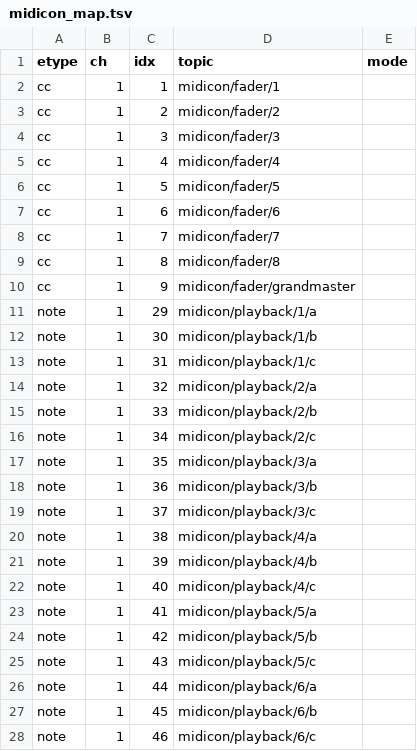
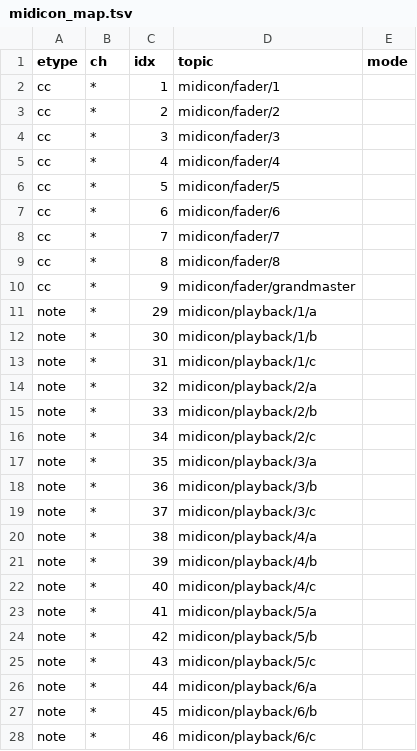
Before and after one commit to soulexx/TOUCHDESIGNER, a TSV file: io/midicon_map.tsv, drawn as a sheet; only a part is shown; the diff covers the shown part only.

```diff
--- a/io/midicon_map.tsv
+++ b/io/midicon_map.tsv
@@ -1,28 +1,28 @@
 etype	ch	idx	topic	mode
-cc	1	1	midicon/fader/1	
-cc	1	2	midicon/fader/2	
-cc	1	3	midicon/fader/3	
-cc	1	4	midicon/fader/4	
-cc	1	5	midicon/fader/5	
-cc	1	6	midicon/fader/6	
-cc	1	7	midicon/fader/7	
-cc	1	8	midicon/fader/8	
-cc	1	9	midicon/fader/grandmaster	
-note	1	29	midicon/playback/1/a	
-note	1	30	midicon/playback/1/b	
-note	1	31	midicon/playback/1/c	
-note	1	32	midicon/playback/2/a	
-note	1	33	midicon/playback/2/b	
-note	1	34	midicon/playback/2/c	
-note	1	35	midicon/playback/3/a	
-note	1	36	midicon/playback/3/b	
-note	1	37	midicon/playback/3/c	
-note	1	38	midicon/playback/4/a	
-note	1	39	midicon/playback/4/b	
-note	1	40	midicon/playback/4/c	
-note	1	41	midicon/playback/5/a	
-note	1	42	midicon/playback/5/b	
-note	1	43	midicon/playback/5/c	
-note	1	44	midicon/playback/6/a	
-note	1	45	midicon/playback/6/b	
-note	1	46	midicon/playback/6/c	
+cc	*	1	midicon/fader/1	
+cc	*	2	midicon/fader/2	
+cc	*	3	midicon/fader/3	
+cc	*	4	midicon/fader/4	
+cc	*	5	midicon/fader/5	
+cc	*	6	midicon/fader/6	
+cc	*	7	midicon/fader/7	
+cc	*	8	midicon/fader/8	
+cc	*	9	midicon/fader/grandmaster	
+note	*	29	midicon/playback/1/a	
+note	*	30	midicon/playback/1/b	
+note	*	31	midicon/playback/1/c	
+note	*	32	midicon/playback/2/a	
+note	*	33	midicon/playback/2/b	
+note	*	34	midicon/playback/2/c	
+note	*	35	midicon/playback/3/a	
+note	*	36	midicon/playback/3/b	
+note	*	37	midicon/playback/3/c	
+note	*	38	midicon/playback/4/a	
+note	*	39	midicon/playback/4/b	
+note	*	40	midicon/playback/4/c	
+note	*	41	midicon/playback/5/a	
+note	*	42	midicon/playback/5/b	
+note	*	43	midicon/playback/5/c	
+note	*	44	midicon/playback/6/a	
+note	*	45	midicon/playback/6/b	
+note	*	46	midicon/playback/6/c	
```
Also changed, not shown: 69 edited cells elsewhere in this file, menus/menu_1/map_osc.tsv, menus/menu_2/map_osc.tsv, 56 other files.
